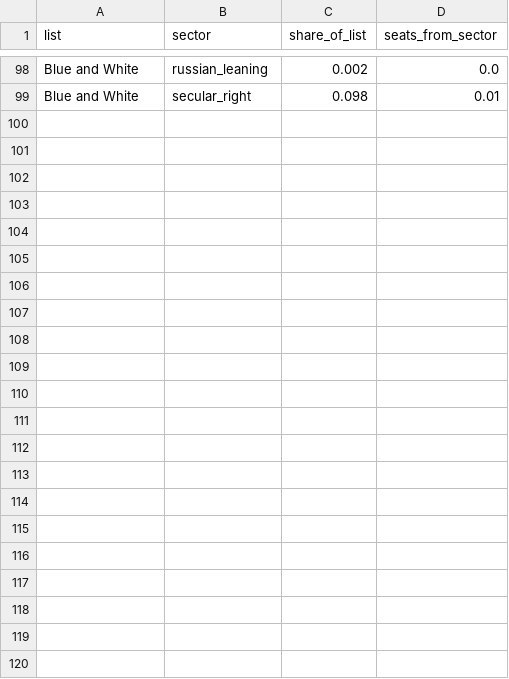
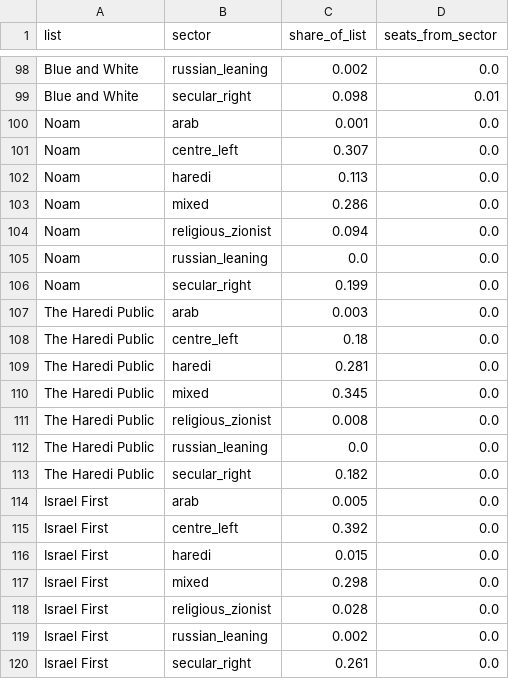
Before and after one commit to idoherling/2026_Election_Model, a CSV file: data/processed/kalpi_poststrat_2026.csv, drawn as a sheet; only a part is shown, gaps mark what is left out; the diff names each change by its address in the sheet, - before the commit and + after, or states it on an @@ line.

```diff
--- a/data/processed/kalpi_poststrat_2026.csv
+++ b/data/processed/kalpi_poststrat_2026.csv
+row 100: Noam | arab | 0.001 | 0.0
+row 101: Noam | centre_left | 0.307 | 0.0
+row 102: Noam | haredi | 0.113 | 0.0
+row 103: Noam | mixed | 0.286 | 0.0
+row 104: Noam | religious_zionist | 0.094 | 0.0
+row 105: Noam | russian_leaning | 0.0 | 0.0
+row 106: Noam | secular_right | 0.199 | 0.0
+row 107: The Haredi Public | arab | 0.003 | 0.0
+row 108: The Haredi Public | centre_left | 0.18 | 0.0
+row 109: The Haredi Public | haredi | 0.281 | 0.0
+row 110: The Haredi Public | mixed | 0.345 | 0.0
+row 111: The Haredi Public | religious_zionist | 0.008 | 0.0
+row 112: The Haredi Public | russian_leaning | 0.0 | 0.0
+row 113: The Haredi Public | secular_right | 0.182 | 0.0
+row 114: Israel First | arab | 0.005 | 0.0
+row 115: Israel First | centre_left | 0.392 | 0.0
+row 116: Israel First | haredi | 0.015 | 0.0
+row 117: Israel First | mixed | 0.298 | 0.0
+row 118: Israel First | religious_zionist | 0.028 | 0.0
+row 119: Israel First | russian_leaning | 0.002 | 0.0
+row 120: Israel First | secular_right | 0.261 | 0.0
```
Also changed, not shown: 5 other files.
